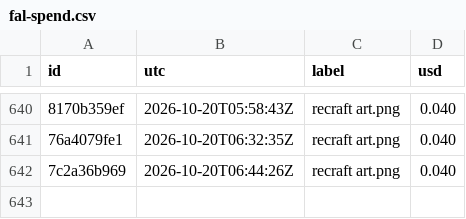
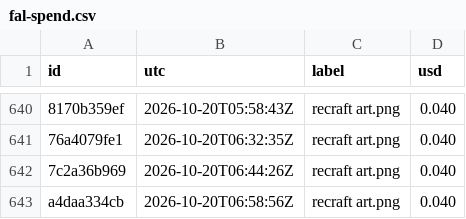
Before and after one commit to captainunderpantz67/graphicteesco, a CSV file: docs/fal-spend.csv, drawn as a sheet; only a part is shown, gaps mark what is left out; the diff names each change by its address in the sheet, - before the commit and + after, or states it on an @@ line.

```diff
--- a/docs/fal-spend.csv
+++ b/docs/fal-spend.csv
+row 643: a4daa334cb | 2026-10-20T06:58:56Z | recraft art.png | 0.040
```
Also changed, not shown: 22 other files.
